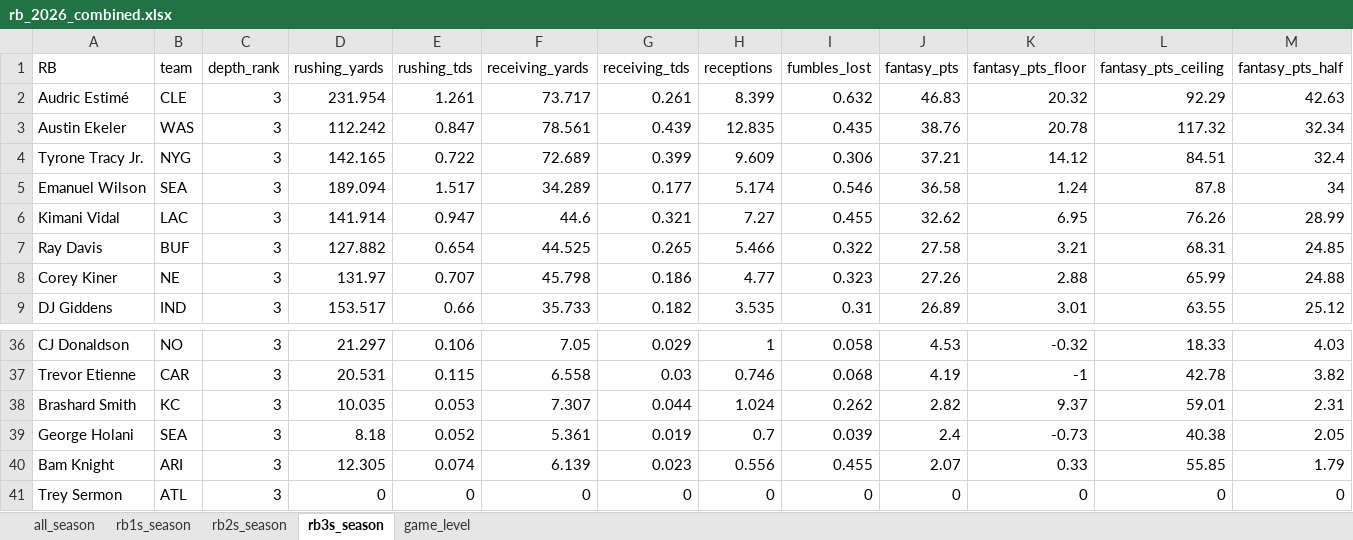
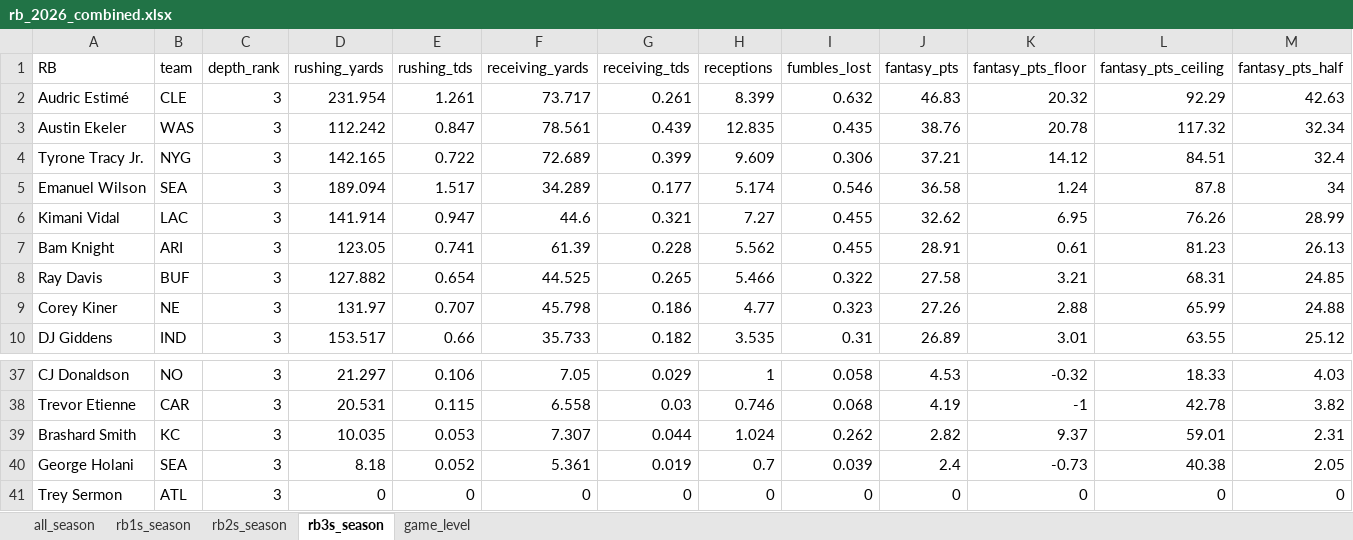
Before and after one commit to egomaniacsfantasy/lineup-lab, an Excel workbook: projections/rb_2026_combined.xlsx, sheet rb3s_season, drawn as a sheet; only a part is shown, gaps mark what is left out; values as stored, in another font and other column widths than the file's, no borders; removed rows and columns are numbered as before the commit, all else as after; rows hold the shown columns only; the diff names each change by its address in the sheet, - before the commit and + after, or states it on an @@ line.

```diff
--- a/projections/rb_2026_combined.xlsx (sheet rb3s_season)
+++ b/projections/rb_2026_combined.xlsx (sheet rb3s_season)
+row 7: Bam Knight | ARI | 3 | 123.05 | 0.741 | 61.39 | 0.228 | 5.562 | 0.455 | 28.91 | 0.61 | 81.23 | 26.13
-row 40: Bam Knight | ARI | 3 | 12.305 | 0.074 | 6.139 | 0.023 | 0.556 | 0.455 | 2.07 | 0.33 | 55.85 | 1.79
```
Also changed, not shown: sheet game_level, sheet all_season, sheet rb2s_season.
